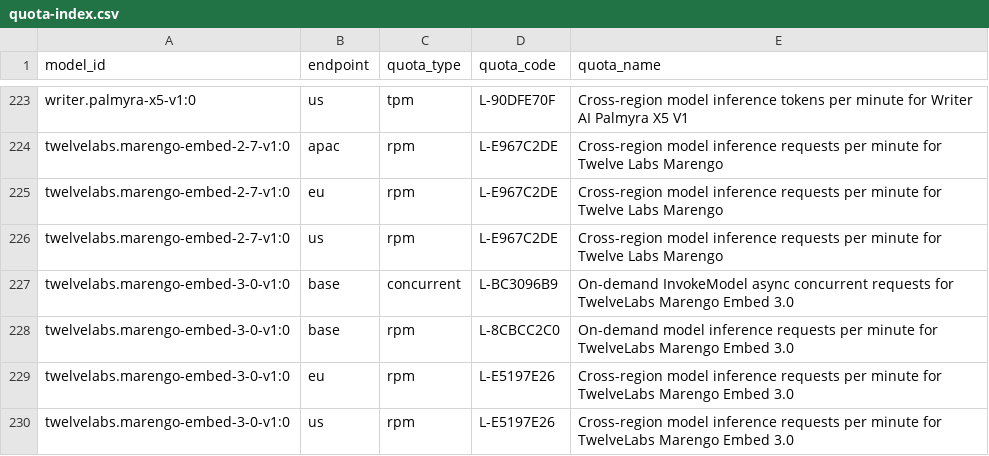
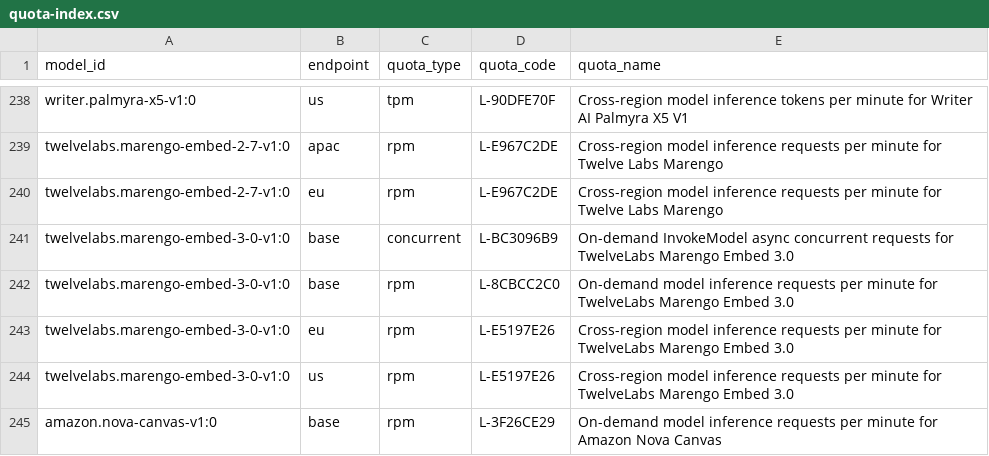
Before and after one commit to aws-samples/sample-analyze-bedrock-usage-and-quotas, a CSV file: metadata/quota-index.csv, drawn as a sheet; only a part is shown, gaps mark what is left out; the shorter side is filled out with more unchanged rows; removed rows and columns are numbered as before the commit, all else as after; the diff covers the shown part only; the diff names each change by its address in the sheet, - before the commit and + after, or states it on an @@ line.

```diff
--- a/metadata/quota-index.csv
+++ b/metadata/quota-index.csv
-row 226: twelvelabs.marengo-embed-2-7-v1:0 | us | rpm | L-E967C2DE | Cross-region model inference requests per minute for Twelve Labs Marengo
```
Also changed, not shown: 15 added rows elsewhere in this file, 34 other files.
